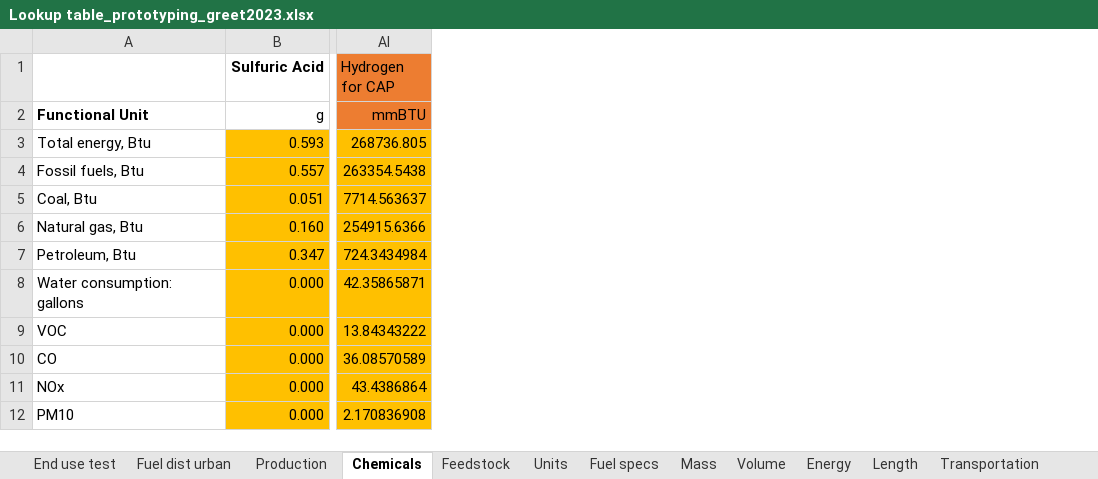
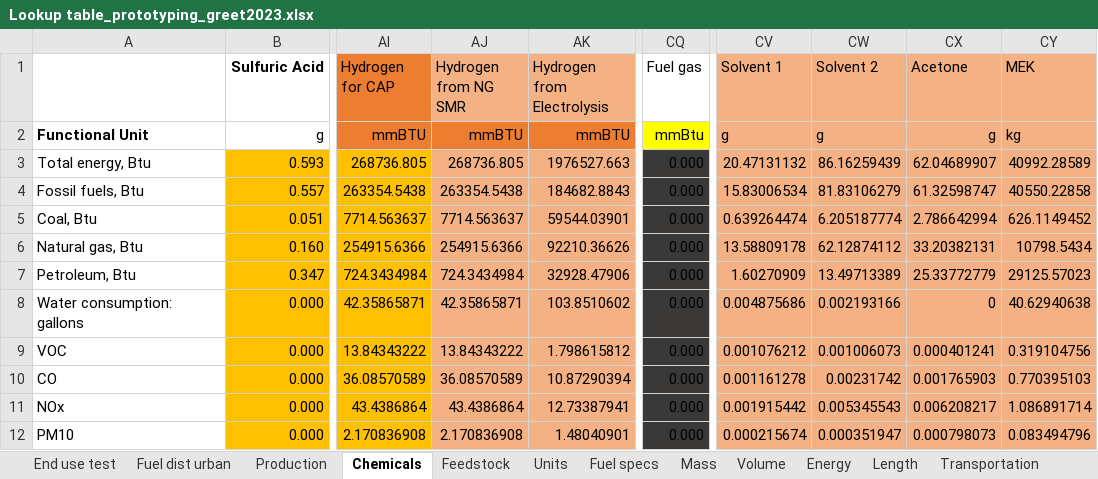
Before and after one commit to olw0905/Interactive-SCSA_Dash, an Excel workbook: Lookup table_prototyping_greet2023.xlsx, sheet Chemicals, drawn as a sheet; only a part is shown, gaps mark what is left out; values as stored, in another font and other column widths than the file's, no borders; the diff names each change by its address in the sheet, - before the commit and + after, or states it on an @@ line.

Commit message:
1. Updated background data file for the new CFP pathway; 2. Updated the calculation method of biomass input for biorefinery-level results; 3. Fixed bugs in unit conversion; 4. Removed unneeded columns in the user-downloaded csv file

```diff
--- a/Lookup table_prototyping_greet2023.xlsx (sheet Chemicals)
+++ b/Lookup table_prototyping_greet2023.xlsx (sheet Chemicals)
+column AJ (Hydrogen from NG SMR), rows 2-12: mmBTU | 268736.805 | 263354.5438 | 7714.563637 | 254915.6366 | 724.3434984 | 42.35865871 | 13.84343222 | 36.08570589 | 43.4386864 | 2.170836908
+column AK (Hydrogen from Electrolysis), rows 2-12: mmBTU | 1976527.663 | 184682.8843 | 59544.03901 | 92210.36626 | 32928.47906 | 103.8510602 | 1.798615812 | 10.87290394 | 12.73387941 | 1.48040901
+column CQ (Fuel gas), rows 2-12: mmBtu | 0.000 | 0.000 | 0.000 | 0.000 | 0.000 | 0.000 | 0.000 | 0.000 | 0.000 | 0.000
+column CV (Solvent 1), rows 2-12: g | 20.47131132 | 15.83006534 | 0.639264474 | 13.58809178 | 1.60270909 | 0.004875686 | 0.001076212 | 0.001161278 | 0.001915442 | 0.000215674
+column CW (Solvent 2), rows 2-12: g | 86.16259439 | 81.83106279 | 6.205187774 | 62.12874112 | 13.49713389 | 0.002193166 | 0.001006073 | 0.00231742 | 0.005345543 | 0.000351947
+column CX (Acetone), rows 2-12: g | 62.04689907 | 61.32598747 | 2.786642994 | 33.20382131 | 25.33772779 | 0 | 0.000401241 | 0.001765903 | 0.006208217 | 0.000798073
+column CY (MEK), rows 2-12: kg | 40992.28589 | 40550.22858 | 626.1149452 | 10798.5434 | 29125.57023 | 40.62940638 | 0.319104756 | 0.770395103 | 1.086891714 | 0.083494796
```
Also changed, not shown: sheet Production, sheet End use test, sheet Fuel specs, 4 other files.
